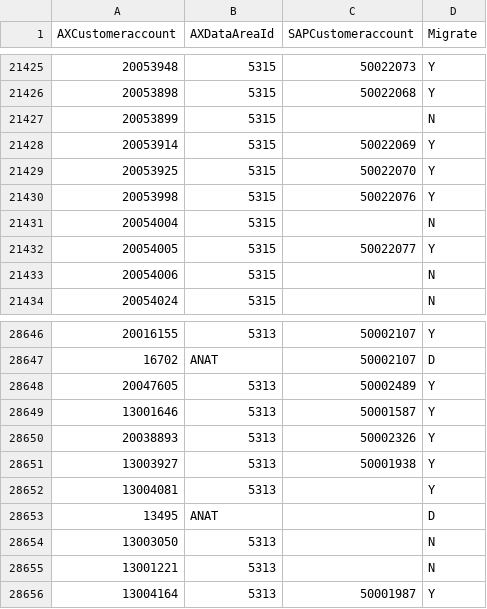
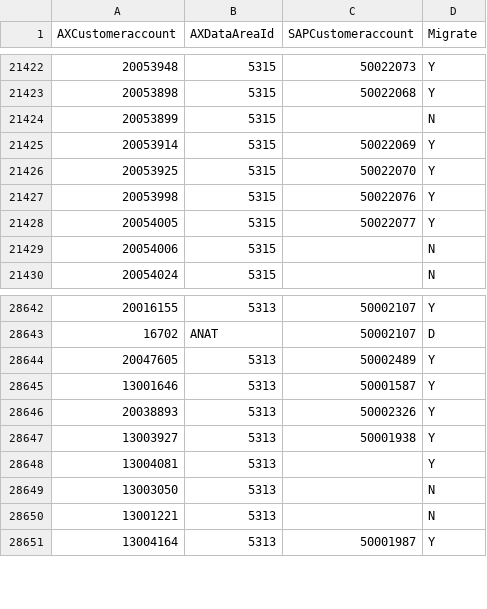
Before and after one commit to szubalii/leviat-data-and-analytics, a CSV file: synapse-dwh/syndw_xxxx_sls_d_euw_001/Master Data/map_AXBI/SAPCustomerBasicMappingTable.csv, drawn as a sheet; only a part is shown, gaps mark what is left out; the diff covers the shown part only.

```diff
--- a/synapse-dwh/syndw_xxxx_sls_d_euw_001/Master Data/map_AXBI/SAPCustomerBasicMappingTable.csv
+++ b/synapse-dwh/syndw_xxxx_sls_d_euw_001/Master Data/map_AXBI/SAPCustomerBasicMappingTable.csv
@@ -21430,3 +21427,2 @@ AXCustomeraccount;AXDataAreaId;SAPCustomeraccount;Migrate
 20053998;5315;50022076;Y
-20054004;5315;;N
 20054005;5315;50022077;Y
@@ -28652,3 +28648,2 @@ AXCustomeraccount;AXDataAreaId;SAPCustomeraccount;Migrate
 13004081;5313;;Y
-13495;ANAT;;D
 13003050;5313;;N
```
Also changed, not shown: 8 removed rows elsewhere in this file.
